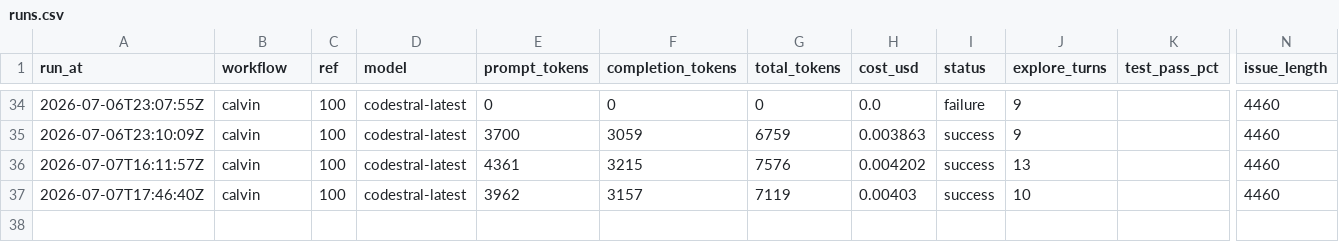
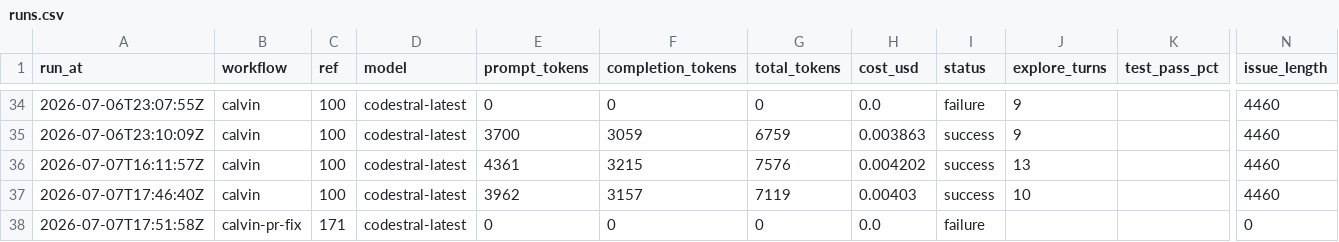
Before and after one commit to Malstrom/synca, a CSV file: backend/api/.calvin/reports/runs.csv, drawn as a sheet; only a part is shown, gaps mark what is left out; rows hold the shown columns only; the diff names each change by its address in the sheet, - before the commit and + after, or states it on an @@ line.

Commit message:
chore: calvin run report — calvin-pr-fix ref #171

```diff
--- a/backend/api/.calvin/reports/runs.csv
+++ b/backend/api/.calvin/reports/runs.csv
+row 38: 2026-07-07T17:51:58Z | calvin-pr-fix | 171 | codestral-latest | 0 | 0 | 0 | 0.0 | failure |  |  | 0
```
